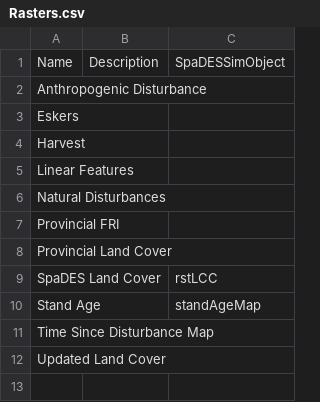
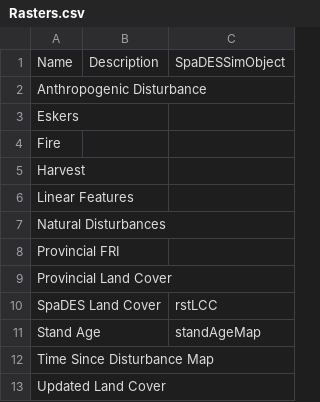
Before and after one commit to see24/ROFSim, a CSV file: data/Rasters.csv, drawn as a sheet; the diff names each change by its address in the sheet, - before the commit and + after, or states it on an @@ line.

Commit message:
update data

```diff
--- a/data/Rasters.csv
+++ b/data/Rasters.csv
+row 4: Fire
```
